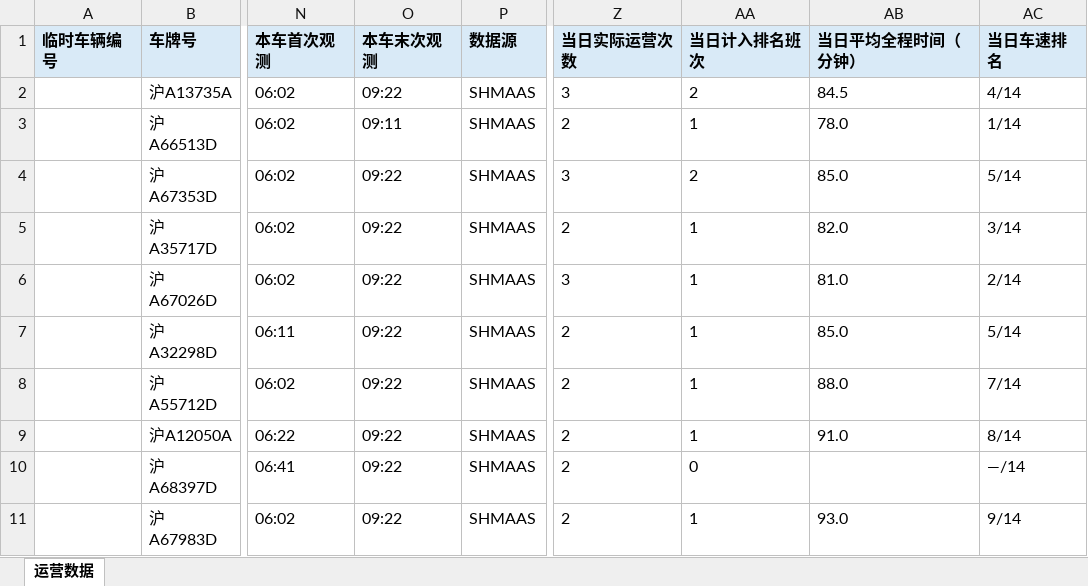
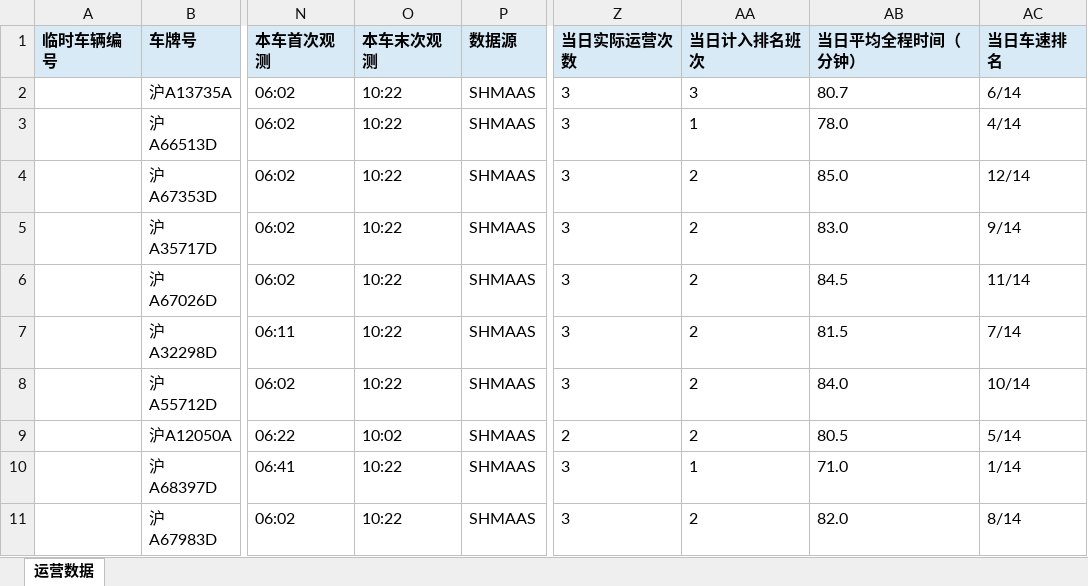
Before and after one commit to lilyQ-stack/shanghai-bus-operations, an Excel workbook: data/export/2026-10-16-182路.xlsx, sheet 运营数据, drawn as a sheet; only a part is shown, gaps mark what is left out; values as stored, in another font and other column widths than the file's, no borders; the diff covers the shown part only; the diff names each change by its address in the sheet, - before the commit and + after, or states it on an @@ line.

```diff
--- a/data/export/2026-10-16-182路.xlsx (sheet 运营数据)
+++ b/data/export/2026-10-16-182路.xlsx (sheet 运营数据)
-O2 (本车末次观测): 09:22
+O2 (本车末次观测): 10:22
-AA2 (当日计入排名班次): 2
+AA2 (当日计入排名班次): 3
-AB2 (当日平均全程时间（分钟）): 84.5
+AB2 (当日平均全程时间（分钟）): 80.7
-AC2 (当日车速排名): 4/14
+AC2 (当日车速排名): 6/14
-O3 (本车末次观测): 09:11
+O3 (本车末次观测): 10:22
-Z3 (当日实际运营次数): 2
+Z3 (当日实际运营次数): 3
-AC3 (当日车速排名): 1/14
+AC3 (当日车速排名): 4/14
-O4:O8 (本车末次观测): 09:22
+O4:O8 (本车末次观测): 10:22
-AC4 (当日车速排名): 5/14
+AC4 (当日车速排名): 12/14
-Z5 (当日实际运营次数): 2
+Z5 (当日实际运营次数): 3
-AA5:AA9 (当日计入排名班次): 1
+AA5:AA9 (当日计入排名班次): 2
-AB5 (当日平均全程时间（分钟）): 82.0
+AB5 (当日平均全程时间（分钟）): 83.0
-AC5 (当日车速排名): 3/14
+AC5 (当日车速排名): 9/14
-AB6 (当日平均全程时间（分钟）): 81.0
+AB6 (当日平均全程时间（分钟）): 84.5
-AC6 (当日车速排名): 2/14
+AC6 (当日车速排名): 11/14
-Z7:Z8 (当日实际运营次数): 2
+Z7:Z8 (当日实际运营次数): 3
-AB7 (当日平均全程时间（分钟）): 85.0
+AB7 (当日平均全程时间（分钟）): 81.5
-AC7 (当日车速排名): 5/14
+AC7 (当日车速排名): 7/14
-AB8 (当日平均全程时间（分钟）): 88.0
+AB8 (当日平均全程时间（分钟）): 84.0
-AC8 (当日车速排名): 7/14
+AC8 (当日车速排名): 10/14
-O9 (本车末次观测): 09:22
+O9 (本车末次观测): 10:02
-AB9 (当日平均全程时间（分钟）): 91.0
+AB9 (当日平均全程时间（分钟）): 80.5
-AC9 (当日车速排名): 8/14
+AC9 (当日车速排名): 5/14
-O10:O11 (本车末次观测): 09:22
+O10:O11 (本车末次观测): 10:22
-Z10:Z11 (当日实际运营次数): 2
+Z10:Z11 (当日实际运营次数): 3
-AA10 (当日计入排名班次): 0
+AA10 (当日计入排名班次): 1
-AB10 (当日平均全程时间（分钟）): (empty)
+AB10 (当日平均全程时间（分钟）): 71.0
-AC10 (当日车速排名): —/14
+AC10 (当日车速排名): 1/14
-AA11 (当日计入排名班次): 1
+AA11 (当日计入排名班次): 2
-AB11 (当日平均全程时间（分钟）): 93.0
+AB11 (当日平均全程时间（分钟）): 82.0
-AC11 (当日车速排名): 9/14
+AC11 (当日车速排名): 8/14
```
Also changed, not shown: 10 added rows, 2 removed rows and 114 edited cells elsewhere in this sheet, data/export/2026-10-16-operations.xlsx, data/export/2026-10-16-浦东35路.xlsx, 7 other files.
